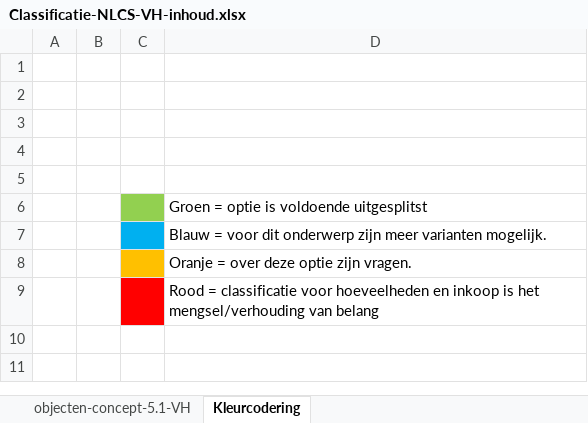
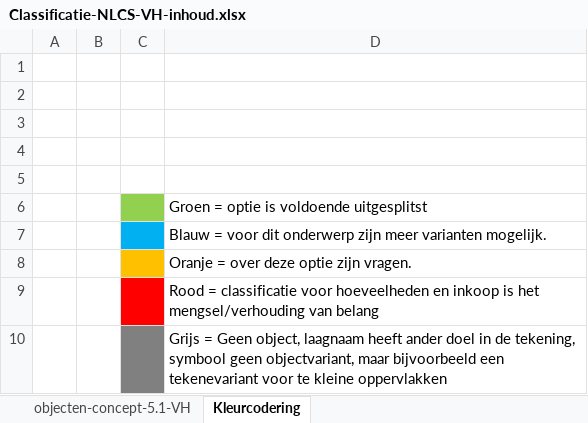
Before and after one commit to nl-digigo/NLCS, an Excel workbook: ontwikkeling/classificatie/fase 1 Inhoud classificatie VH/Classificatie-NLCS-VH-inhoud.xlsx, sheet Kleurcodering, drawn as a sheet; values as stored, in another font and other column widths than the file's, no borders; 1 other sheet too large or unreadable and not compared; the diff names each change by its address in the sheet, - before the commit and + after, or states it on an @@ line.

Commit message:
work in progress inhoud vaststellen NLCS Objectstandaard VH

```diff
--- a/ontwikkeling/classificatie/fase 1 Inhoud classificatie VH/Classificatie-NLCS-VH-inhoud.xlsx (sheet Kleurcodering)
+++ b/ontwikkeling/classificatie/fase 1 Inhoud classificatie VH/Classificatie-NLCS-VH-inhoud.xlsx (sheet Kleurcodering)
+row 10:  |  |  | Grijs = Geen object, laagnaam heeft ander doel in de tekening, symbool geen objectvariant, maar bijvoorbeeld een tekenevariant voor te kleine oppervlakken
```
